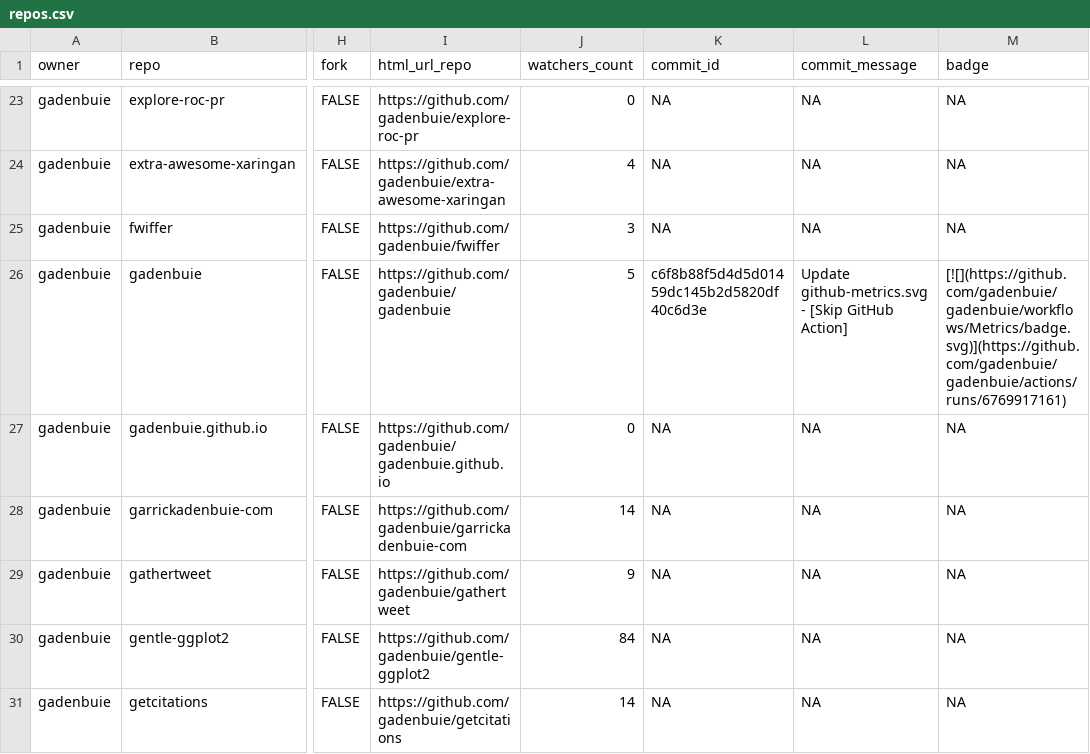
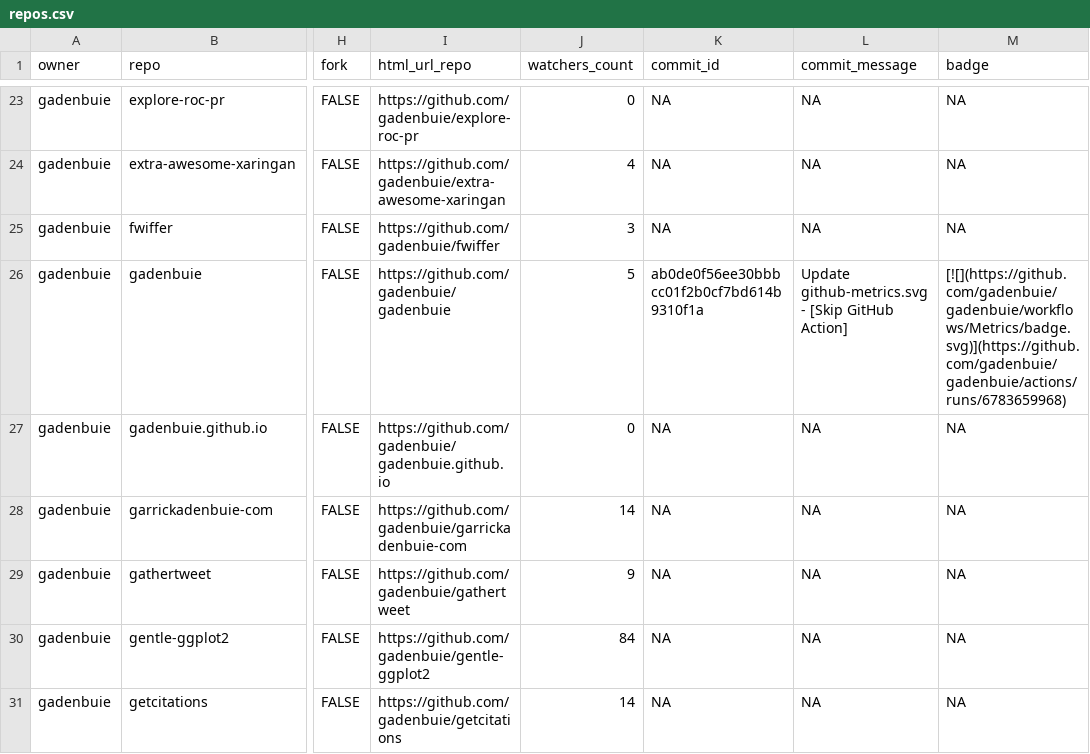
Before and after one commit to jimbrig/status, a CSV file: repos.csv, drawn as a sheet; only a part is shown, gaps mark what is left out; the diff covers the shown part only; the diff names each change by its address in the sheet, - before the commit and + after, or states it on an @@ line.

```diff
--- a/repos.csv
+++ b/repos.csv
-K26 (commit_id): c6f8b88f5d4d5d01459dc145b2d5820df40c6d3e
+K26 (commit_id): ab0de0f56ee30bbbcc01f2b0cf7bd614b9310f1a
-M26 (badge): [![](https://github.com/gadenbuie/gadenbuie/workflows/Metrics/badge.svg)](https://github.com/gadenbuie/gadenbuie/actions/runs/6769917161)
+M26 (badge): [![](https://github.com/gadenbuie/gadenbuie/workflows/Metrics/badge.svg)](https://github.com/gadenbuie/gadenbuie/actions/runs/6783659968)
```
Also changed, not shown: 7 edited cells elsewhere in this file, 2 other files.
